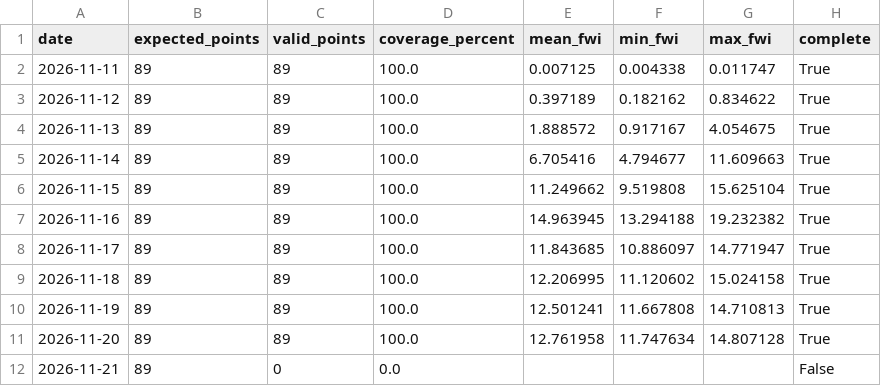
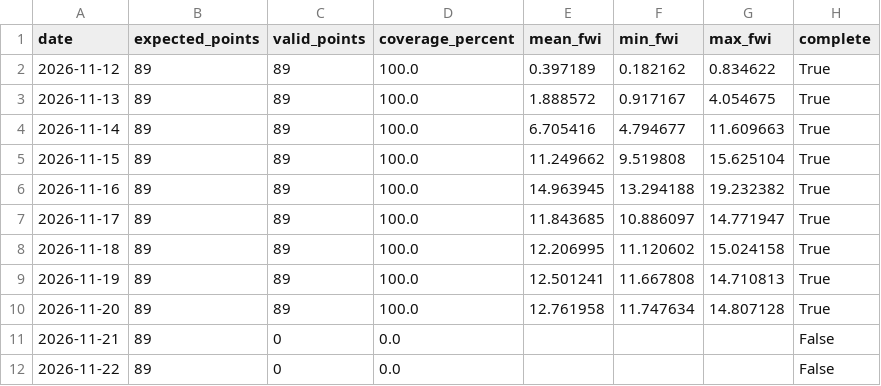
Before and after one commit to hashempoorsadegh214-prog/shiraz-drak-fire, a CSV file: data/derak_fwi_forecast.csv, drawn as a sheet; removed rows and columns are numbered as before the commit, all else as after; the diff names each change by its address in the sheet, - before the commit and + after, or states it on an @@ line.

```diff
--- a/data/derak_fwi_forecast.csv
+++ b/data/derak_fwi_forecast.csv
-row 2: 2026-11-11 | 89 | 89 | 100.0 | 0.007125 | 0.004338 | 0.011747 | True
+row 12: 2026-11-22 | 89 | 0 | 0.0 |  |  |  | False
```
Also changed, not shown: 1 other file.
